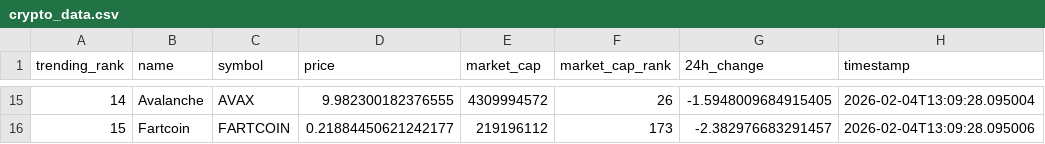
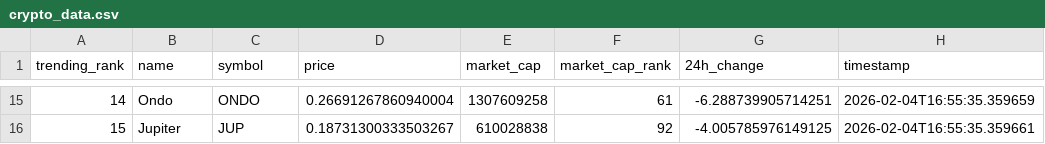
Before and after one commit to DKowarsch/crypto-trends-tracker, a CSV file: crypto_data.csv, drawn as a sheet; only a part is shown, gaps mark what is left out; the diff covers the shown part only.

```diff
--- a/crypto_data.csv
+++ b/crypto_data.csv
@@ -15,2 +15,2 @@ trending_rank,name,symbol,price,market_cap,market_cap_rank,24h_change,timestamp
-14,Avalanche,AVAX,9.982300182376555,4309994572,26,-1.5948009684915405,2026-02-04T13:09:28.095004
-15,Fartcoin,FARTCOIN,0.21884450621242177,219196112,173,-2.382976683291457,2026-02-04T13:09:28.095006
+14,Ondo,ONDO,0.26691267860940004,1307609258,61,-6.288739905714251,2026-02-04T16:55:35.359659
+15,Jupiter,JUP,0.18731300333503267,610028838,92,-4.005785976149125,2026-02-04T16:55:35.359661
```
Also changed, not shown: 88 edited cells elsewhere in this file, 1 other file.
